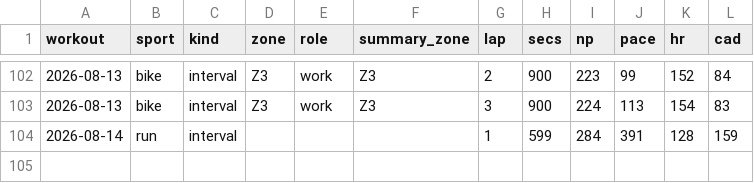
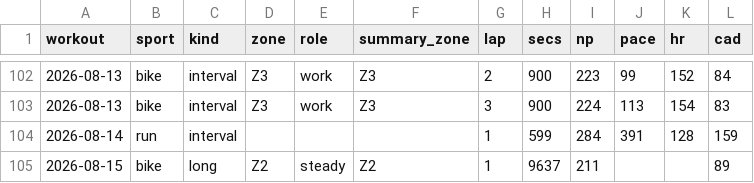
Before and after one commit to assafaftaf/workout-analyses, a CSV file: laps.csv, drawn as a sheet; only a part is shown, gaps mark what is left out; the diff names each change by its address in the sheet, - before the commit and + after, or states it on an @@ line.

```diff
--- a/laps.csv
+++ b/laps.csv
+row 105: 2026-08-15 | bike | long | Z2 | steady | Z2 | 1 | 9637 | 211 |  |  | 89
```
